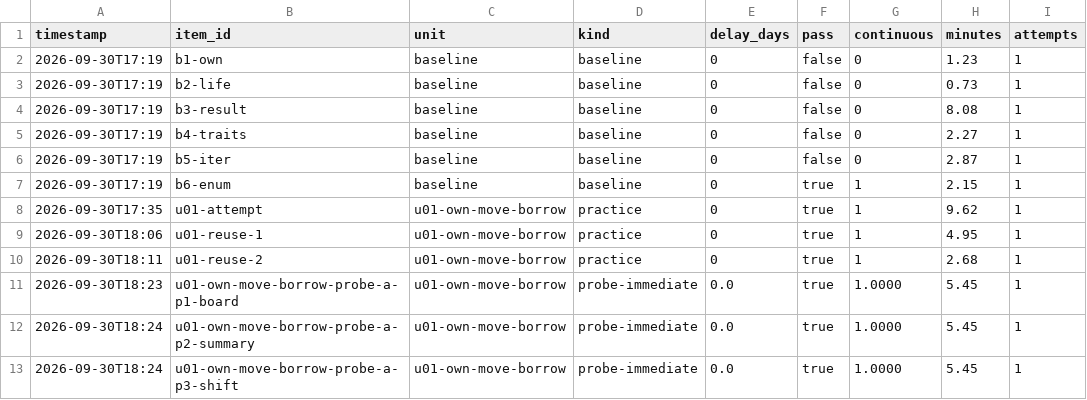
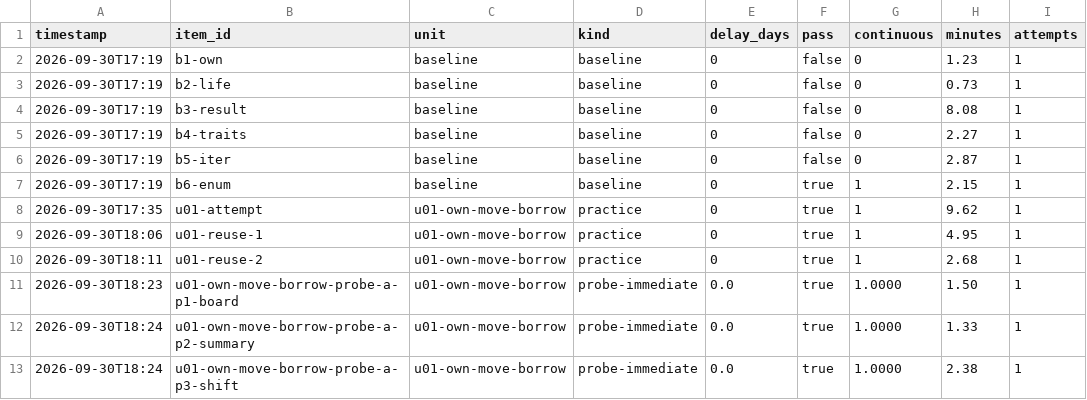
Before and after one commit to ryzhakar/gym, a CSV file: training/rust/record/items.csv, drawn as a sheet.

Commit message:
data(train): per-item probe minutes for u01 probe-a

```diff
--- a/training/rust/record/items.csv
+++ b/training/rust/record/items.csv
@@ -10,4 +10,4 @@ timestamp,item_id,unit,kind,delay_days,pass,continuous,minutes,attempts
 2026-09-30T18:11,u01-reuse-2,u01-own-move-borrow,practice,0,true,1,2.68,1
-2026-09-30T18:23,u01-own-move-borrow-probe-a-p1-board,u01-own-move-borrow,probe-immediate,0.0,true,1.0000,5.45,1
-2026-09-30T18:24,u01-own-move-borrow-probe-a-p2-summary,u01-own-move-borrow,probe-immediate,0.0,true,1.0000,5.45,1
-2026-09-30T18:24,u01-own-move-borrow-probe-a-p3-shift,u01-own-move-borrow,probe-immediate,0.0,true,1.0000,5.45,1
+2026-09-30T18:23,u01-own-move-borrow-probe-a-p1-board,u01-own-move-borrow,probe-immediate,0.0,true,1.0000,1.50,1
+2026-09-30T18:24,u01-own-move-borrow-probe-a-p2-summary,u01-own-move-borrow,probe-immediate,0.0,true,1.0000,1.33,1
+2026-09-30T18:24,u01-own-move-borrow-probe-a-p3-shift,u01-own-move-borrow,probe-immediate,0.0,true,1.0000,2.38,1
```
